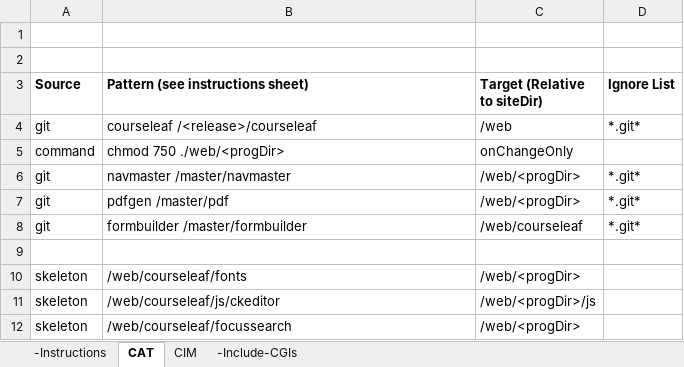
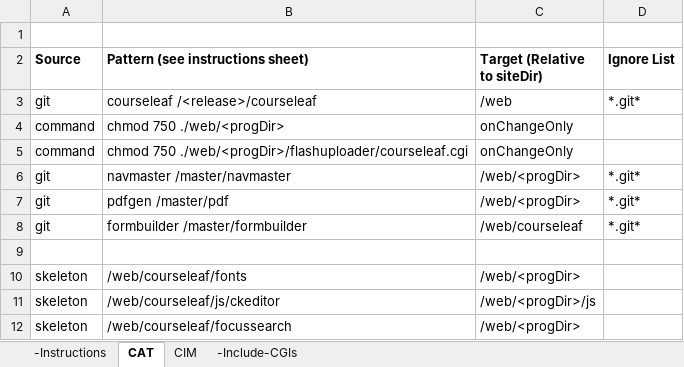
Before and after one commit to scudiero/tools, an Excel workbook: workbooks/courseleafPatchControl.xlsx, sheet CAT, drawn as a sheet; only a part is shown; values as stored, in another font and other column widths than the file's, no borders; removed rows and columns are numbered as before the commit, all else as after; the diff names each change by its address in the sheet, - before the commit and + after, or states it on an @@ line.

Commit message:
Set file permissions for /flashuploader/courseleaf.cgi

```diff
--- a/workbooks/courseleafPatchControl.xlsx (sheet CAT)
+++ b/workbooks/courseleafPatchControl.xlsx (sheet CAT)
-row 2: (empty)
+row 5: command | chmod 750 ./web/<progDir>/flashuploader/courseleaf.cgi | onChangeOnly
```
